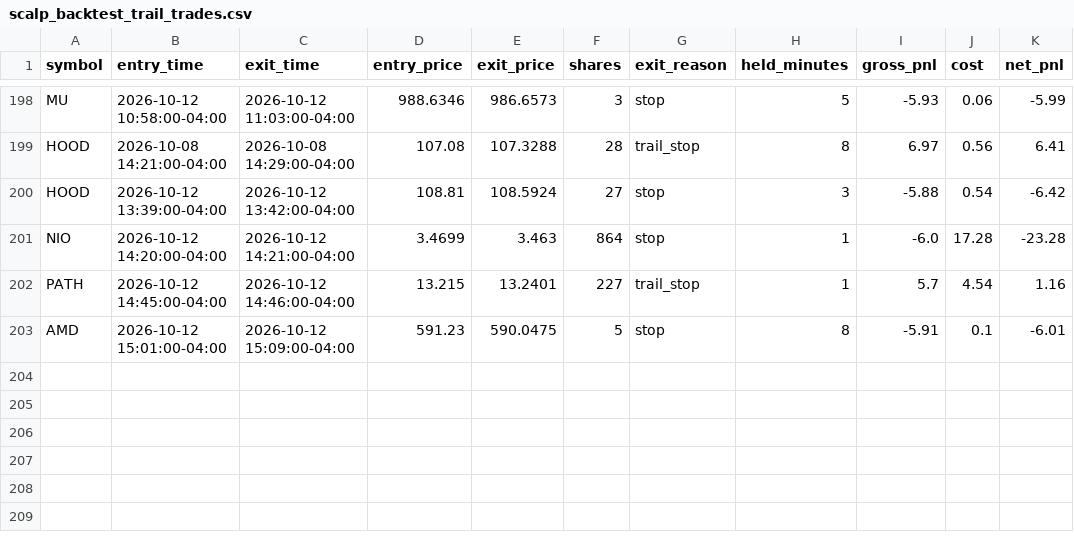
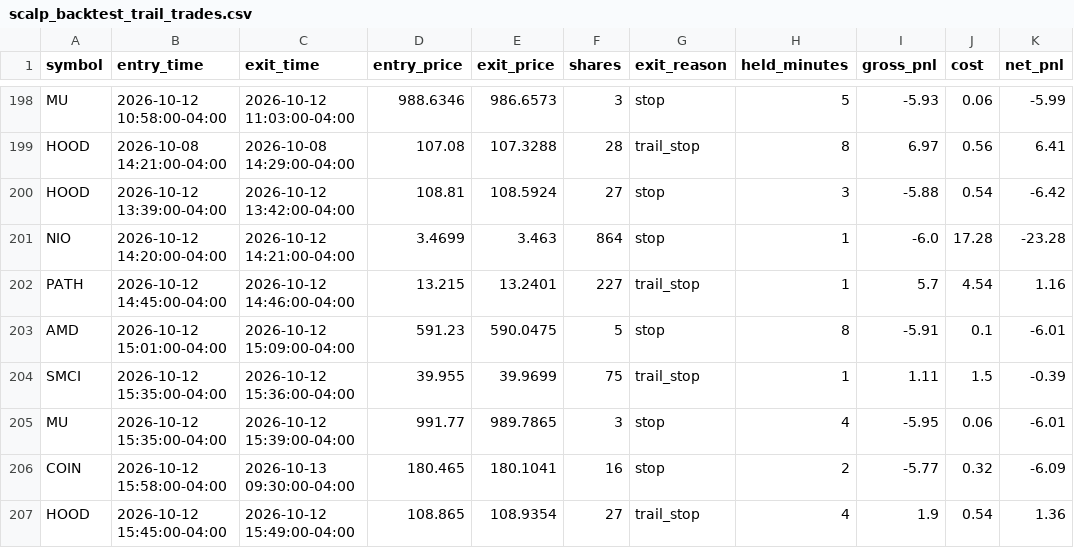
Before and after one commit to njdfan1711-cpu/Fin, a CSV file: scalping/scalp_backtest_trail_trades.csv, drawn as a sheet; only a part is shown, gaps mark what is left out.

```diff
--- a/scalping/scalp_backtest_trail_trades.csv
+++ b/scalping/scalp_backtest_trail_trades.csv
@@ -203 +203,5 @@ PATH,2026-10-12 14:45:00-04:00,2026-10-12 14:46:00-04:00,13.215,13.2401,227,trai
 AMD,2026-10-12 15:01:00-04:00,2026-10-12 15:09:00-04:00,591.23,590.0475,5,stop,8,-5.91,0.1,-6.01
+SMCI,2026-10-12 15:35:00-04:00,2026-10-12 15:36:00-04:00,39.955,39.9699,75,trail_stop,1,1.11,1.5,-0.39
+MU,2026-10-12 15:35:00-04:00,2026-10-12 15:39:00-04:00,991.77,989.7865,3,stop,4,-5.95,0.06,-6.01
+COIN,2026-10-12 15:58:00-04:00,2026-10-13 09:30:00-04:00,180.465,180.1041,16,stop,2,-5.77,0.32,-6.09
+HOOD,2026-10-12 15:45:00-04:00,2026-10-12 15:49:00-04:00,108.865,108.9354,27,trail_stop,4,1.9,0.54,1.36
```
Also changed, not shown: scalping/scalp_backtest_trades.csv, scalping/scalp_signals_tagged.csv, 4 other files.
